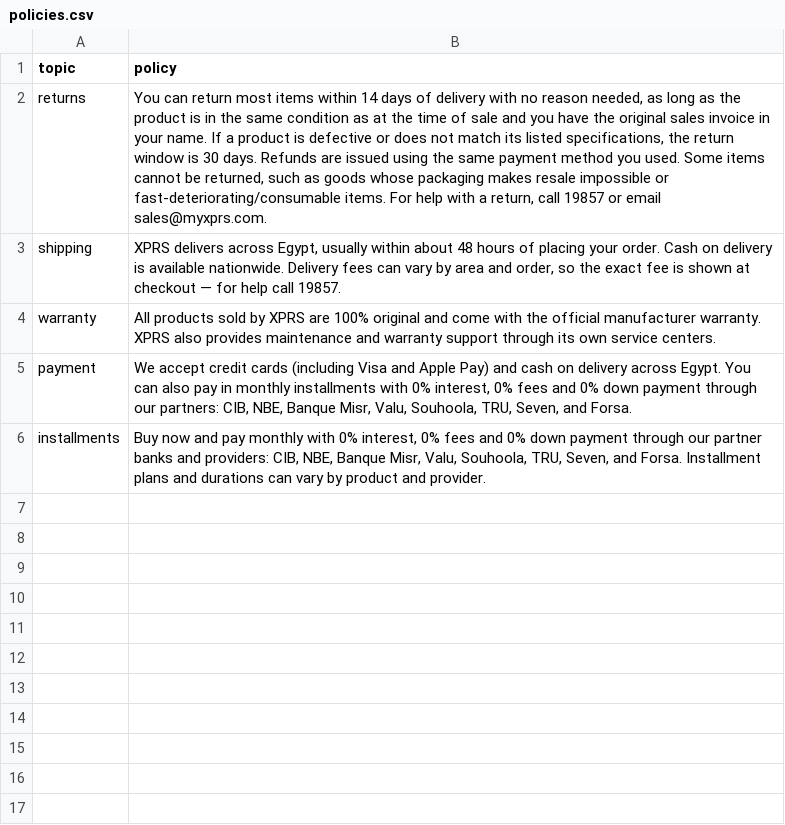
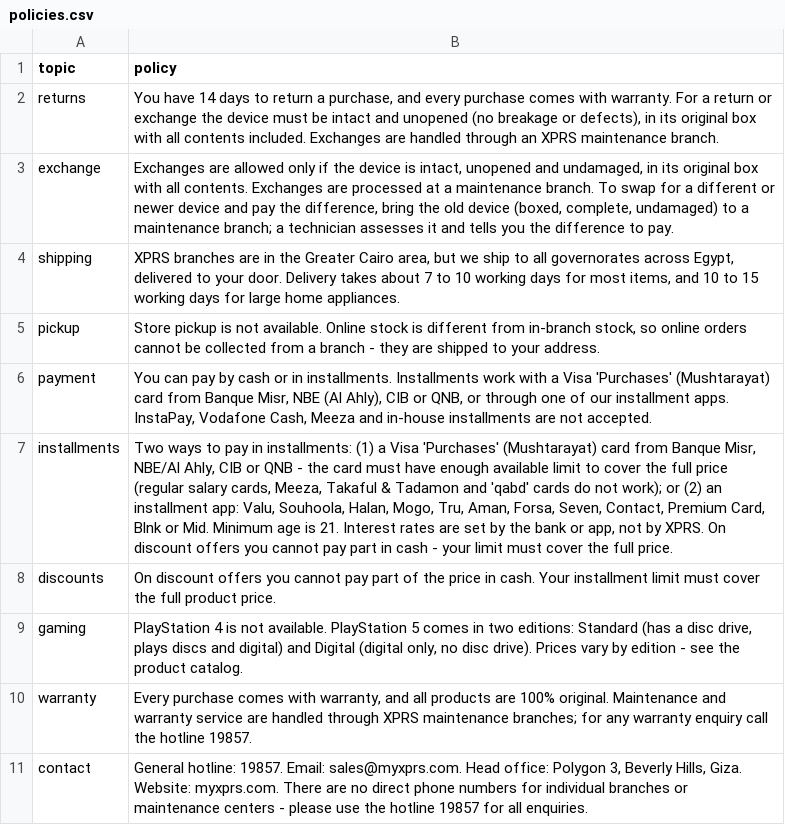
Before and after one commit to samerss/retail_support_mvp, a CSV file: shop_agent/data/policies.csv, drawn as a sheet.

```diff
--- a/shop_agent/data/policies.csv
+++ b/shop_agent/data/policies.csv
@@ -1,6 +1,11 @@
 topic,policy
-returns,"You can return most items within 14 days of delivery with no reason needed, as long as the product is in the same condition as at the time of sale and you have the original sales invoice in your name. If a product is defective or does not match its listed specifications, the return window is 30 days. Refunds are issued using the same payment method you used. Some items cannot be returned, such as goods whose packaging makes resale impossible or fast-deteriorating/consumable items. For help with a return, call 19857 or email sales@myxprs.com."
-shipping,"XPRS delivers across Egypt, usually within about 48 hours of placing your order. Cash on delivery is available nationwide. Delivery fees can vary by area and order, so the exact fee is shown at checkout — for help call 19857."
-warranty,All products sold by XPRS are 100% original and come with the official manufacturer warranty. XPRS also provides maintenance and warranty support through its own service centers.
-payment,"We accept credit cards (including Visa and Apple Pay) and cash on delivery across Egypt. You can also pay in monthly installments with 0% interest, 0% fees and 0% down payment through our partners: CIB, NBE, Banque Misr, Valu, Souhoola, TRU, Seven, and Forsa."
-installments,"Buy now and pay monthly with 0% interest, 0% fees and 0% down payment through our partner banks and providers: CIB, NBE, Banque Misr, Valu, Souhoola, TRU, Seven, and Forsa. Installment plans and durations can vary by product and provider."
+returns,"You have 14 days to return a purchase, and every purchase comes with warranty. For a return or exchange the device must be intact and unopened (no breakage or defects), in its original box with all contents included. Exchanges are handled through an XPRS maintenance branch."
+exchange,"Exchanges are allowed only if the device is intact, unopened and undamaged, in its original box with all contents. Exchanges are processed at a maintenance branch. To swap for a different or newer device and pay the difference, bring the old device (boxed, complete, undamaged) to a maintenance branch; a technician assesses it and tells you the difference to pay."
+shipping,"XPRS branches are in the Greater Cairo area, but we ship to all governorates across Egypt, delivered to your door. Delivery takes about 7 to 10 working days for most items, and 10 to 15 working days for large home appliances."
+pickup,"Store pickup is not available. Online stock is different from in-branch stock, so online orders cannot be collected from a branch - they are shipped to your address."
+payment,"You can pay by cash or in installments. Installments work with a Visa 'Purchases' (Mushtarayat) card from Banque Misr, NBE (Al Ahly), CIB or QNB, or through one of our installment apps. InstaPay, Vodafone Cash, Meeza and in-house installments are not accepted."
+installments,"Two ways to pay in installments: (1) a Visa 'Purchases' (Mushtarayat) card from Banque Misr, NBE/Al Ahly, CIB or QNB - the card must have enough available limit to cover the full price (regular salary cards, Meeza, Takaful & Tadamon and 'qabd' cards do not work); or (2) an installment app: Valu, Souhoola, Halan, Mogo, Tru, Aman, Forsa, Seven, Contact, Premium Card, Blnk or Mid. Minimum age is 21. Interest rates are set by the bank or app, not by XPRS. On discount offers you cannot pay part in cash - your limit must cover the full price."
+discounts,On discount offers you cannot pay part of the price in cash. Your installment limit must cover the full product price.
+gaming,"PlayStation 4 is not available. PlayStation 5 comes in two editions: Standard (has a disc drive, plays discs and digital) and Digital (digital only, no disc drive). Prices vary by edition - see the product catalog."
+warranty,"Every purchase comes with warranty, and all products are 100% original. Maintenance and warranty service are handled through XPRS maintenance branches; for any warranty enquiry call the hotline 19857."
+contact,"General hotline: 19857. Email: sales@myxprs.com. Head office: Polygon 3, Beverly Hills, Giza. Website: myxprs.com. There are no direct phone numbers for individual branches or maintenance centers - please use the hotline 19857 for all enquiries."
```
Also changed, not shown: shop_agent/data/branches.csv, shop_agent/data/faqs.csv, 5 other files.
